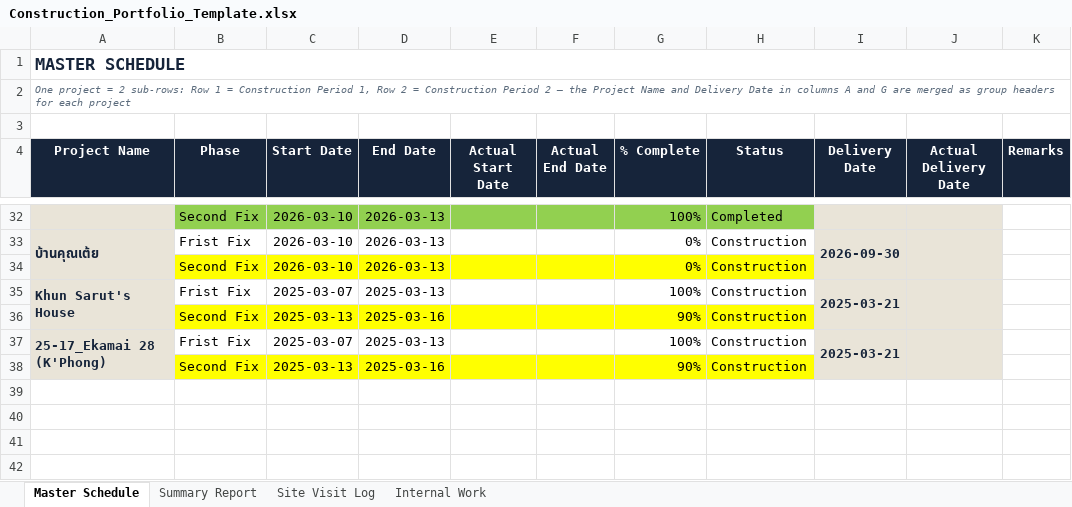
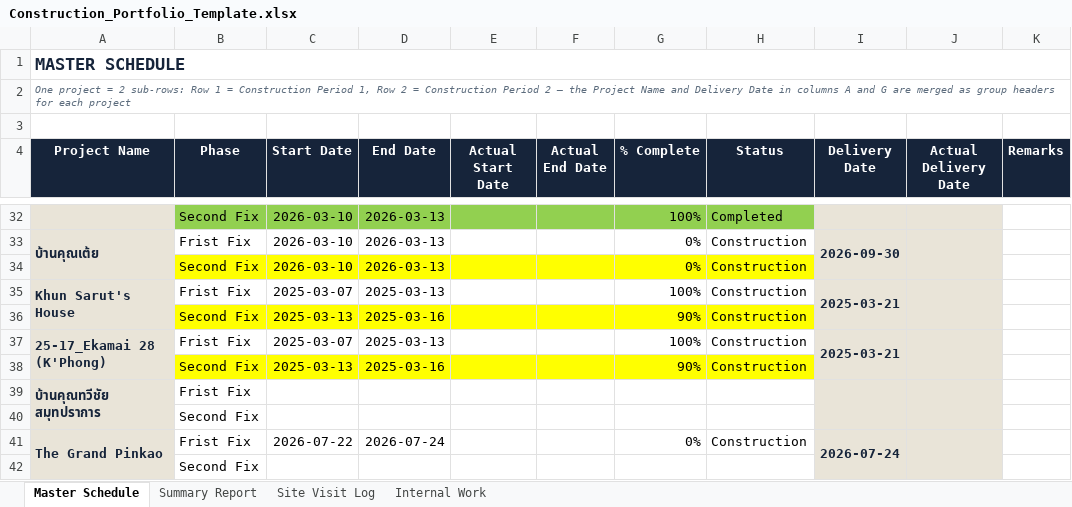
Before and after one commit to wyuwachotiphan-crypto/CM-Dashborad, an Excel workbook: Construction_Portfolio_Template.xlsx, sheet Master Schedule, drawn as a sheet; only a part is shown, gaps mark what is left out; values as stored, in another font and other column widths than the file's, no borders; the diff names each change by its address in the sheet, - before the commit and + after, or states it on an @@ line.

Commit message:
Update dashboard/data (2026-07-20 17:47)

```diff
--- a/Construction_Portfolio_Template.xlsx (sheet Master Schedule)
+++ b/Construction_Portfolio_Template.xlsx (sheet Master Schedule)
+row 39: บ้านคุณทวีชัย สมุทปราการ | Frist Fix
+row 40:  | Second Fix
+row 41: The Grand Pinkao | Frist Fix | 2026-07-22 | 2026-07-24 |  |  | 0% | Construction | 2026-07-24
+row 42:  | Second Fix
```
